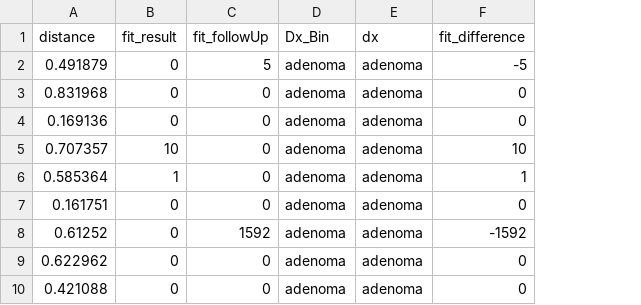
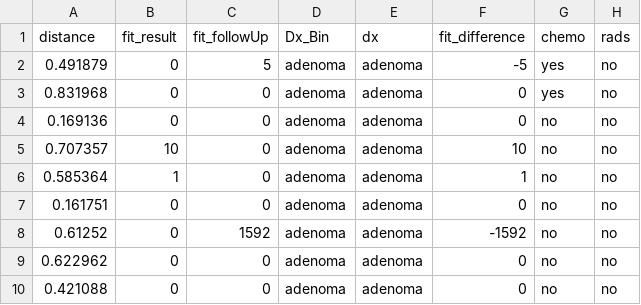
Before and after one commit to SchlossLab/Sze_FollowUps_Microbiome_2017, a CSV file: data/process/tables/difference_table.csv, drawn as a sheet; only a part is shown; the diff names each change by its address in the sheet, - before the commit and + after, or states it on an @@ line.

Commit message:
updated tables

```diff
--- a/data/process/tables/difference_table.csv
+++ b/data/process/tables/difference_table.csv
+column G (chemo), rows 2-10: yes | yes | no | no | no | no | no | no | no
+column H (rads), rows 2-10: all no
```
Also changed, not shown: data/process/tables/probs_chemo_rad_pvalue_summary.csv.
